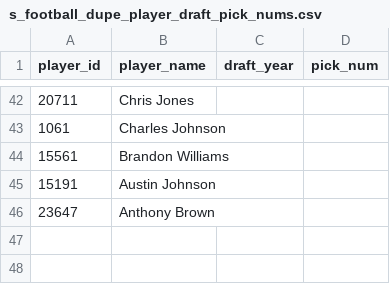
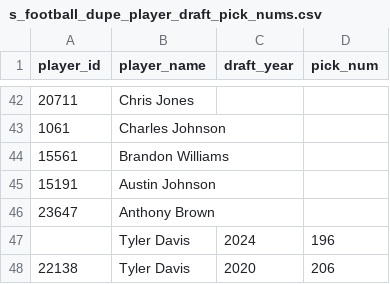
Before and after one commit to rghughes94/Football-Data, a CSV file: seeds/s_football_dupe_player_draft_pick_nums.csv, drawn as a sheet; only a part is shown, gaps mark what is left out.

```diff
--- a/seeds/s_football_dupe_player_draft_pick_nums.csv
+++ b/seeds/s_football_dupe_player_draft_pick_nums.csv
@@ -46 +46,3 @@ player_id,player_name,draft_year,pick_num
 23647,Anthony Brown,,
+,Tyler Davis,2024,196
+22138,Tyler Davis,2020,206
```
Also changed, not shown: 25 other files.
